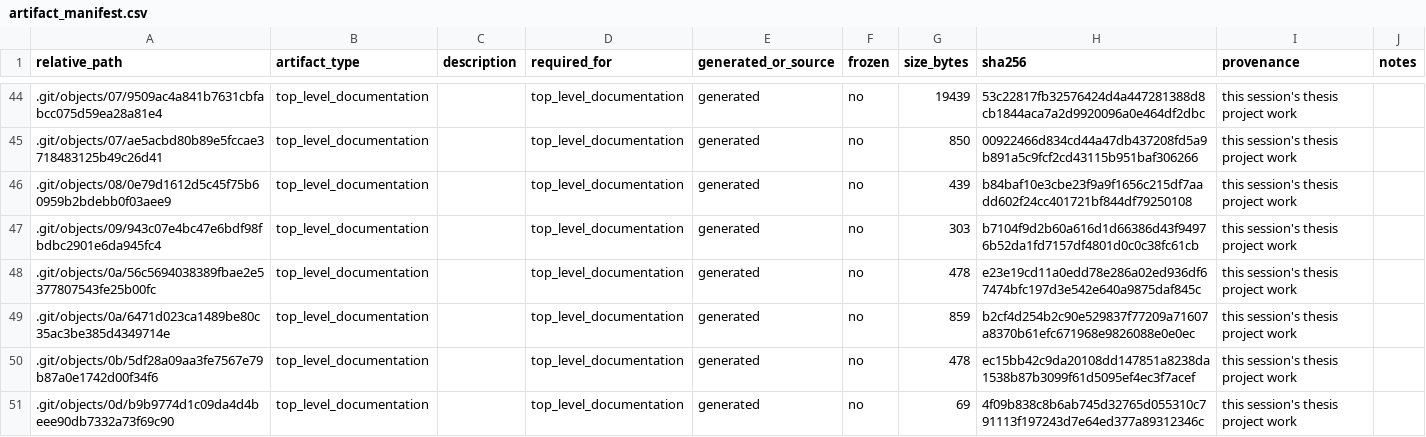
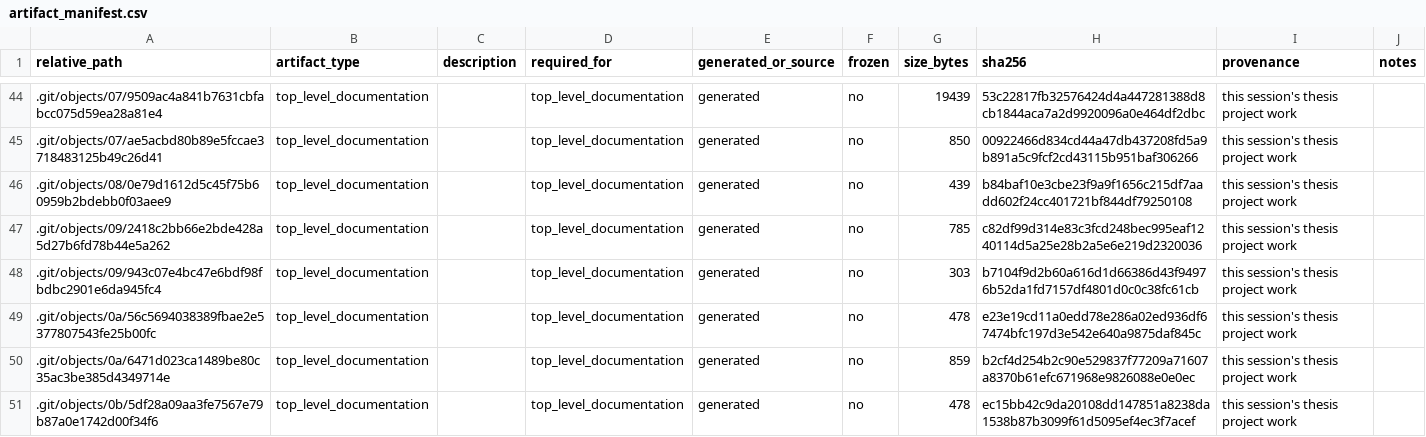
Before and after one commit to melikovnurlan009-eng/procurement-ai-additional-materials, a CSV file: provenance/artifact_manifest.csv, drawn as a sheet; only a part is shown, gaps mark what is left out; the shorter side is filled out with more unchanged rows; the diff covers the shown part only; the diff names each change by its address in the sheet, - before the commit and + after, or states it on an @@ line.

Commit message:
Fix chunk_legislation_from_nodes.py to accept v4's field naming too
Adds _normalize_node(): accepts either element_type/eId (v1/v2) or
node_type/eid (v4), and falls back to node_id when eId/eid is null.
Re-tested against v4's own real, unmodified, live-scraped PA2023 output
(the exact file that crashed before this fix): now produces 355 chunks,
no errors, byte-for-byte identical text to the live corpus at
UKPGA_2023_54__NODEV1__CH_00051. Full prw test suite re-run: 59 passed,
1 unrelated environment-only skip (missing scipy).

This is a deliberate, requested exception to documenting-not-editing:
the compatibility gap and the surrounding conflicting evidence (does v4
actually appear elsewhere in the real pipeline?) were already fully
disclosed in provenance/missing_artifacts.md and TECHNICAL_APPENDIX.md
section 0.2a before this fix was applied, at the author's explicit
request to make v4 work directly rather than remain merely documented.

```diff
--- a/provenance/artifact_manifest.csv
+++ b/provenance/artifact_manifest.csv
+row 47: .git/objects/09/2418c2bb66e2bde428a5d27b6fd78b44e5a262 | top_level_documentation |  | top_level_documentation | generated | no | 785 | c82df99d314e83c3fcd248bec995eaf1240114d5a25e28b2a5e6e219d2320036 | this session's thesis project work
```
Also changed, not shown: 6 added rows and 21 edited cells elsewhere in this file, 5 other files.
